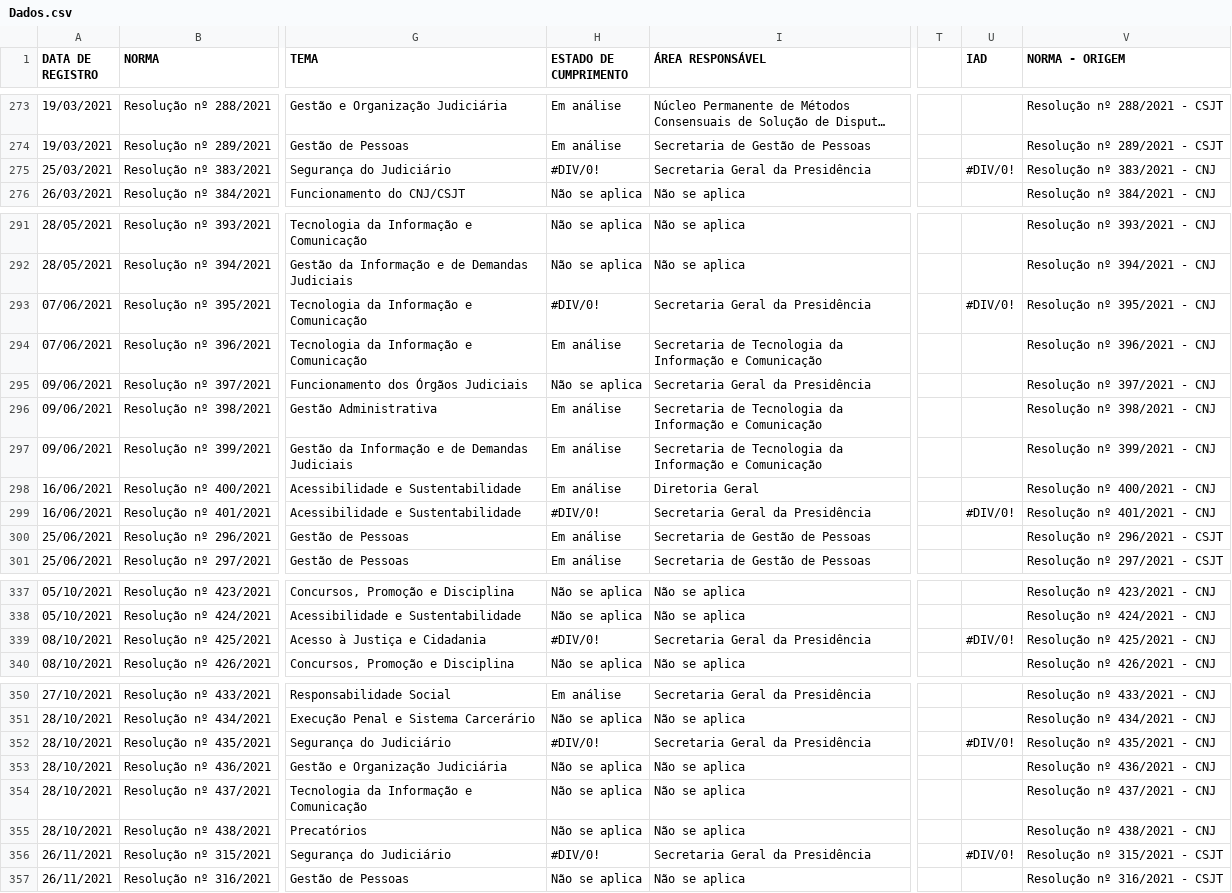
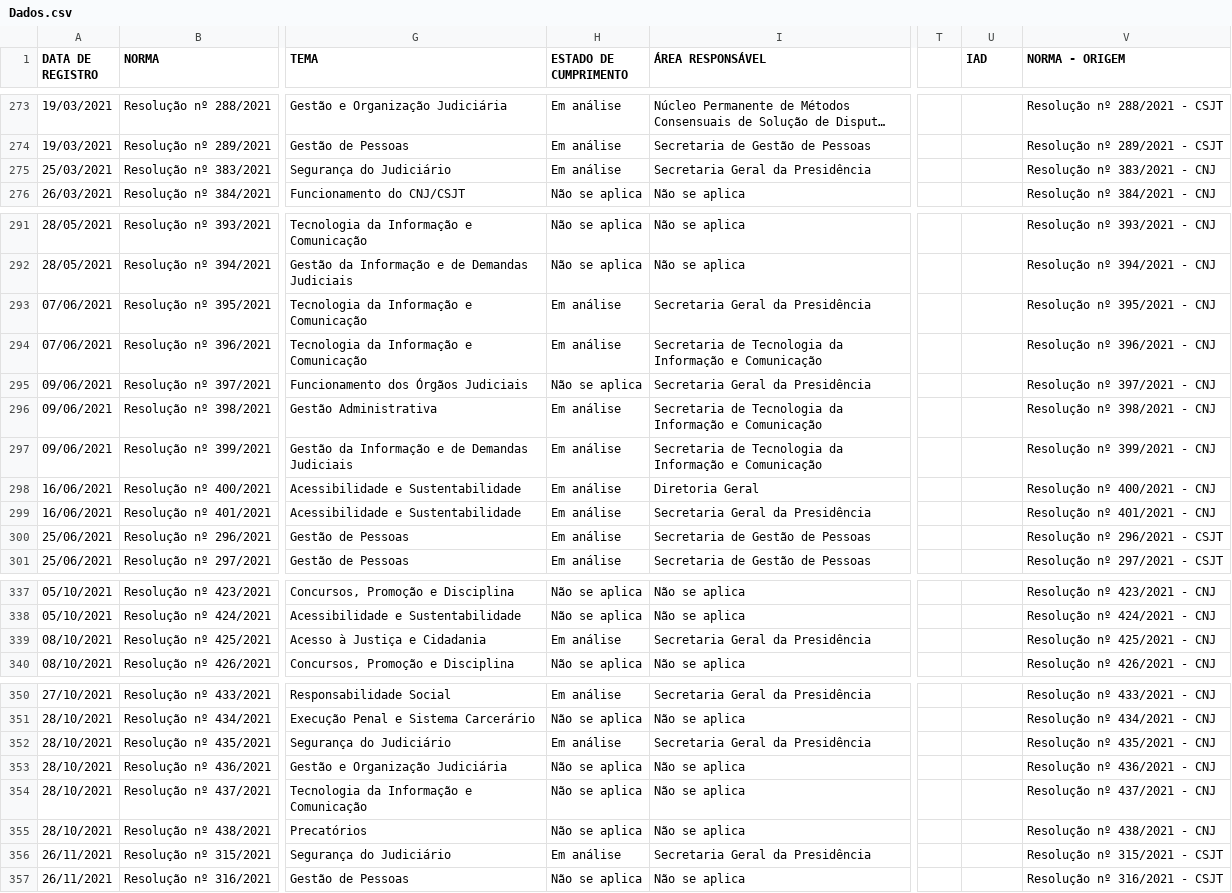
Before and after one commit to enioacl/conformidade, a CSV file: Dados.csv, drawn as a sheet; only a part is shown, gaps mark what is left out; long unchanged cells end in …; the diff names each change by its address in the sheet, - before the commit and + after, or states it on an @@ line.

Commit message:
Atualizando Dados.csv

```diff
--- a/Dados.csv
+++ b/Dados.csv
-H275 (ESTADO DE CUMPRIMENTO): #DIV/0!
+H275 (ESTADO DE CUMPRIMENTO): Em análise
-U275 (IAD): #DIV/0!
+U275 (IAD): (empty)
-H293 (ESTADO DE CUMPRIMENTO): #DIV/0!
+H293 (ESTADO DE CUMPRIMENTO): Em análise
-U293 (IAD): #DIV/0!
+U293 (IAD): (empty)
-H299 (ESTADO DE CUMPRIMENTO): #DIV/0!
+H299 (ESTADO DE CUMPRIMENTO): Em análise
-U299 (IAD): #DIV/0!
+U299 (IAD): (empty)
-H339 (ESTADO DE CUMPRIMENTO): #DIV/0!
+H339 (ESTADO DE CUMPRIMENTO): Em análise
-U339 (IAD): #DIV/0!
+U339 (IAD): (empty)
-H352 (ESTADO DE CUMPRIMENTO): #DIV/0!
+H352 (ESTADO DE CUMPRIMENTO): Em análise
-U352 (IAD): #DIV/0!
+U352 (IAD): (empty)
-H356 (ESTADO DE CUMPRIMENTO): #DIV/0!
+H356 (ESTADO DE CUMPRIMENTO): Em análise
-U356 (IAD): #DIV/0!
+U356 (IAD): (empty)
```
